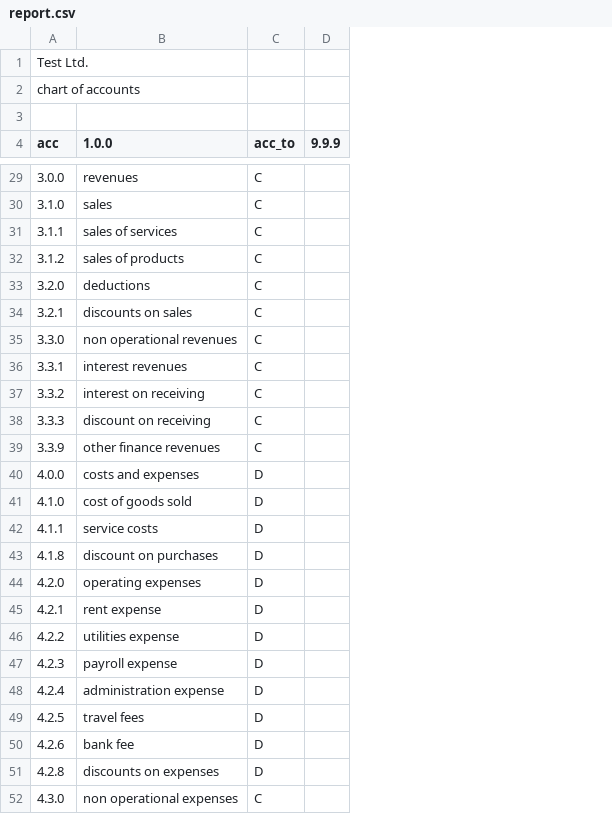
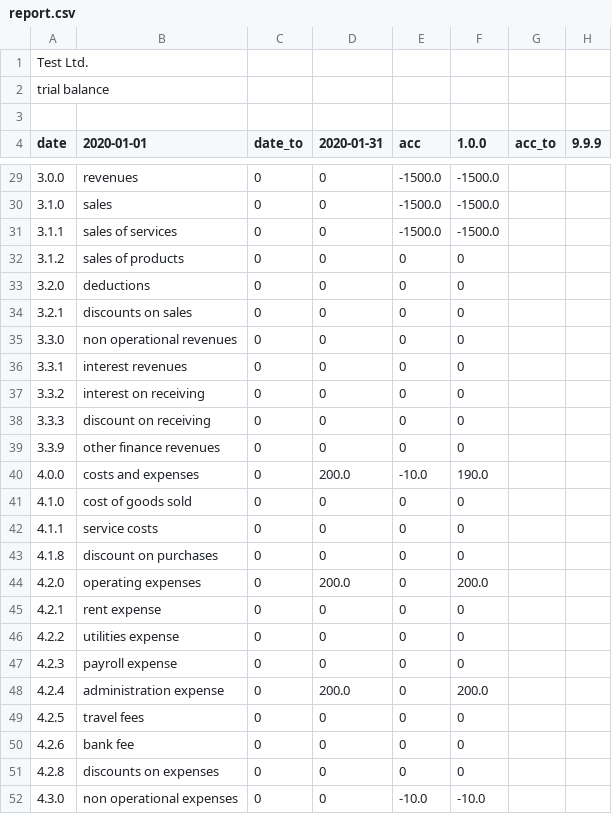
Before and after one commit to plinioprado/ctr1-django, a CSV file: ledger1/file/report.csv, drawn as a sheet; only a part is shown, gaps mark what is left out; addresses are those after the commit; the diff covers the shown part only; the diff names each change by its address in the sheet, - before the commit and + after, or states it on an @@ line.

```diff
--- a/ledger1/file/report.csv
+++ b/ledger1/file/report.csv
+column C (date_to), rows 29-52: all 0
+column D (2020-01-31), rows 29-52: 0 | 0 | 0 | 0 | 0 | 0 | 0 | 0 | 0 | 0 | 0 | 200.0 | 0 | 0 | 0 | 200.0 | 0 | 0 | 0 | 200.0 | 0 | 0 | 0 | 0
+column E (acc), rows 29-52: -1500.0 | -1500.0 | -1500.0 | 0 | 0 | 0 | 0 | 0 | 0 | 0 | 0 | -10.0 | 0 | 0 | 0 | 0 | 0 | 0 | 0 | 0 | 0 | 0 | 0 | -10.0
+column F (1.0.0), rows 29-52: -1500.0 | -1500.0 | -1500.0 | 0 | 0 | 0 | 0 | 0 | 0 | 0 | 0 | 190.0 | 0 | 0 | 0 | 200.0 | 0 | 0 | 0 | 200.0 | 0 | 0 | 0 | -10.0
-A2 (date): chart of accounts
+A2 (date): trial balance
-A4: acc
+A4: date
-B4: 1.0.0
+B4: 2020-01-01
-G29:G39 (acc_to): C
+G29:G39 (acc_to): (empty)
-G40:G51 (acc_to): D
+G40:G51 (acc_to): (empty)
-G52 (acc_to): C
+G52 (acc_to): (empty)
```
Also changed, not shown: 1 added row, 1 removed row and 27 edited cells elsewhere in this file, 12 other files.
